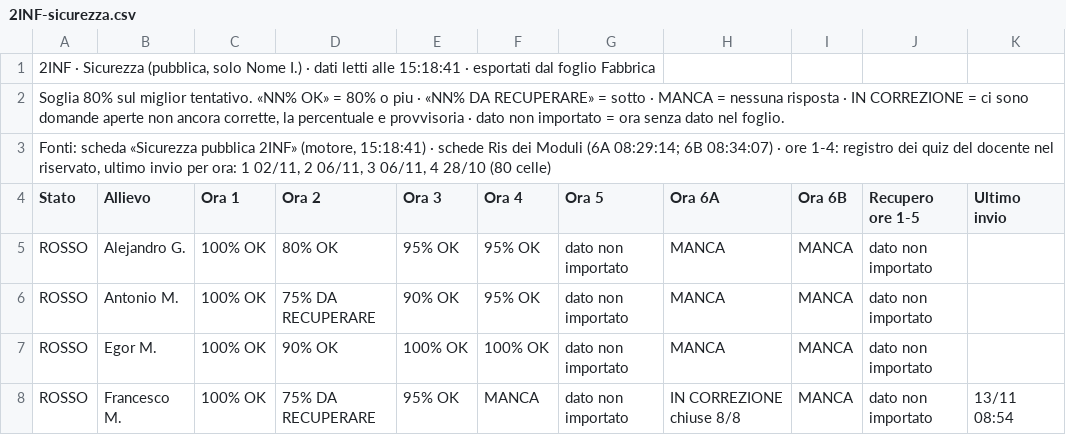
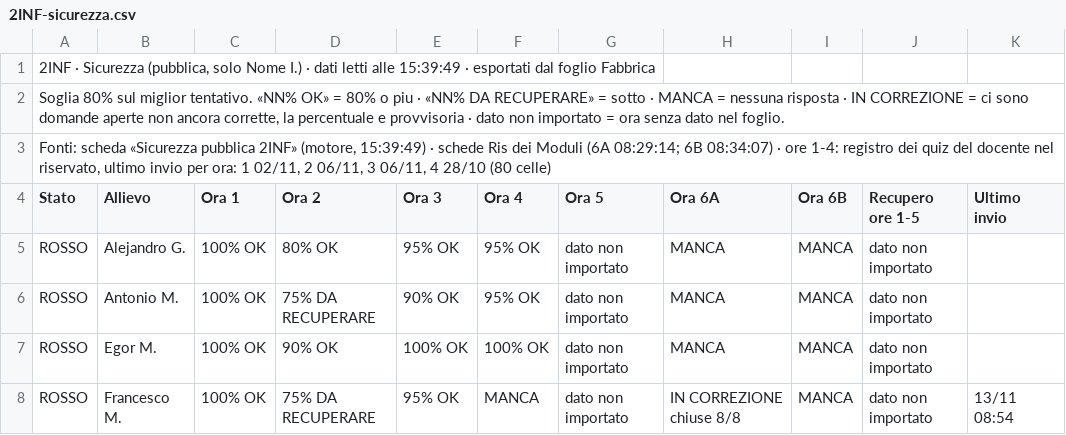
Before and after one commit to nicolaregge-pulse/corso-informatica, a CSV file: docs/cruscotto/dati/2INF-sicurezza.csv, drawn as a sheet; only a part is shown.

```diff
--- a/docs/cruscotto/dati/2INF-sicurezza.csv
+++ b/docs/cruscotto/dati/2INF-sicurezza.csv
@@ -1,4 +1,4 @@
-"2INF · Sicurezza (pubblica, solo Nome I.) · dati letti alle 15:18:41 · esportati dal foglio Fabbrica",,,,,,,,,,
+"2INF · Sicurezza (pubblica, solo Nome I.) · dati letti alle 15:39:49 · esportati dal foglio Fabbrica",,,,,,,,,,
 "Soglia 80% sul miglior tentativo. «NN% OK» = 80% o piu · «NN% DA RECUPERARE» = sotto · MANCA = nessuna risposta · IN CORREZIONE = ci sono domande aperte non ancora corrette, la percentuale e provvisoria · dato non importato = ora senza dato nel foglio.",,,,,,,,,,
-"Fonti: scheda «Sicurezza pubblica 2INF» (motore, 15:18:41) · schede Ris dei Moduli (6A 08:29:14; 6B 08:34:07) · ore 1-4: registro dei quiz del docente nel riservato, ultimo invio per ora: 1 02/11, 2 06/11, 3 06/11, 4 28/10 (80 celle)",,,,,,,,,,
+"Fonti: scheda «Sicurezza pubblica 2INF» (motore, 15:39:49) · schede Ris dei Moduli (6A 08:29:14; 6B 08:34:07) · ore 1-4: registro dei quiz del docente nel riservato, ultimo invio per ora: 1 02/11, 2 06/11, 3 06/11, 4 28/10 (80 celle)",,,,,,,,,,
 Stato,Allievo,Ora 1,Ora 2,Ora 3,Ora 4,Ora 5,Ora 6A,Ora 6B,Recupero ore 1-5,Ultimo invio
```
Also changed, not shown: docs/cruscotto/dati/1INF-sicurezza.csv, docs/cruscotto/dati/1INF-situazione.csv, 6 other files.
